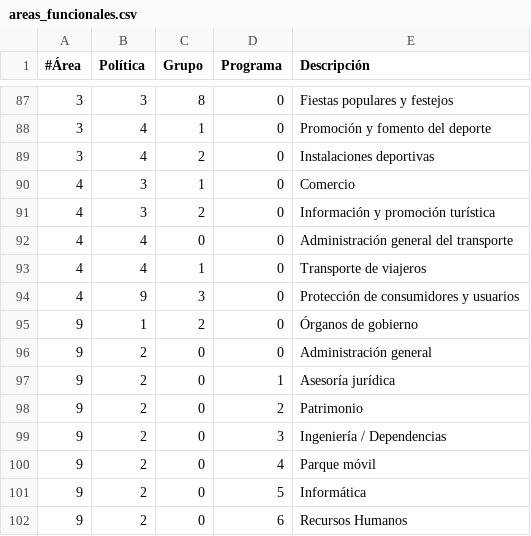
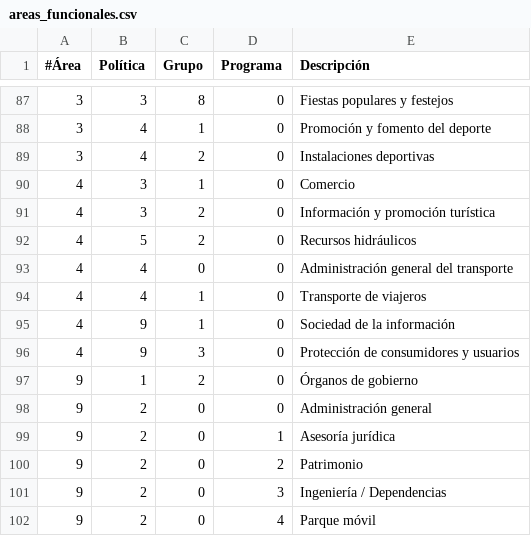
Before and after one commit to civio/presupuesto-castellon, a CSV file: data/es-es/areas_funcionales.csv, drawn as a sheet; only a part is shown, gaps mark what is left out; the shorter side is filled out with more unchanged rows.

Commit message:
Add missing programmes for 2016 execution data

```diff
--- a/data/es-es/areas_funcionales.csv
+++ b/data/es-es/areas_funcionales.csv
@@ -91,4 +91,6 @@
 4,3,2,0,Información y promoción turística
+4,5,2,0,Recursos hidráulicos
 4,4,0,0,Administración general del transporte
 4,4,1,0,Transporte de viajeros
+4,9,1,0,Sociedad de la información
 4,9,3,0,Protección de consumidores y usuarios
```
Also changed, not shown: data/ca/areas_funcionales.csv.
